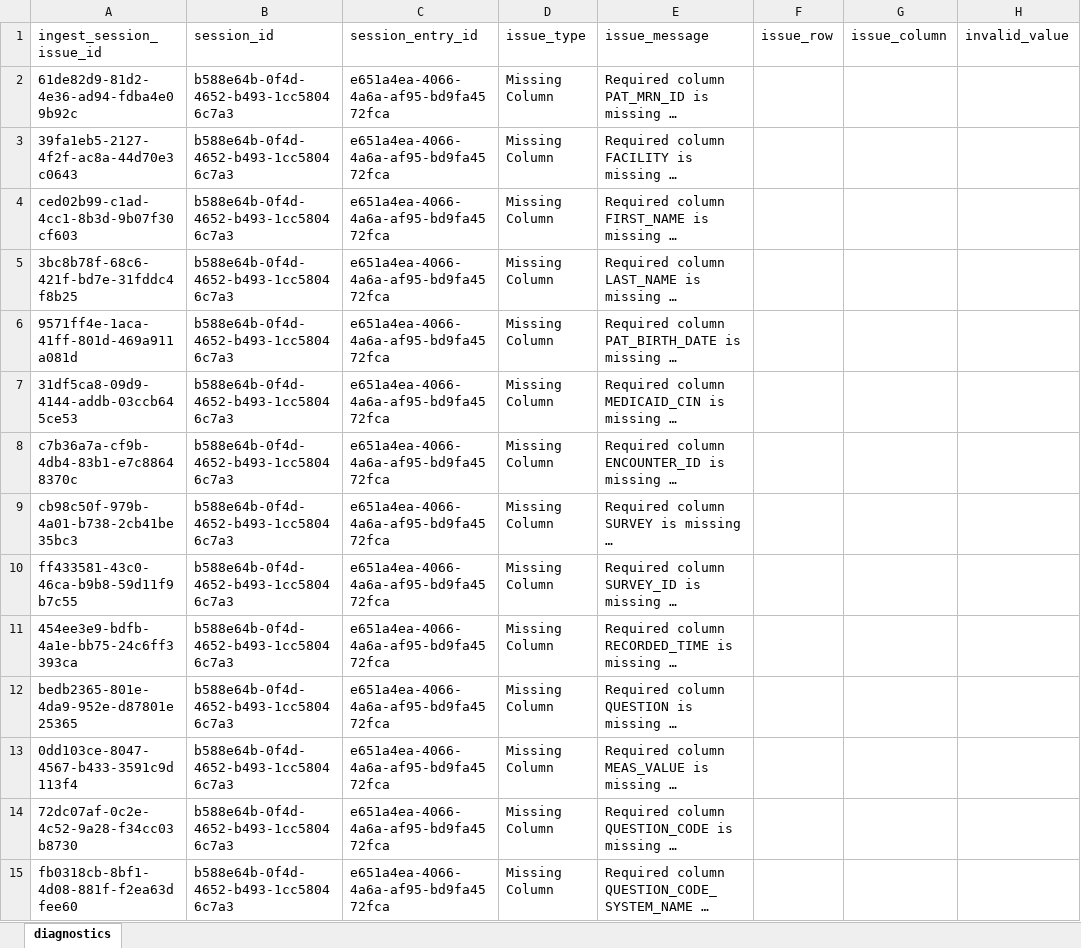
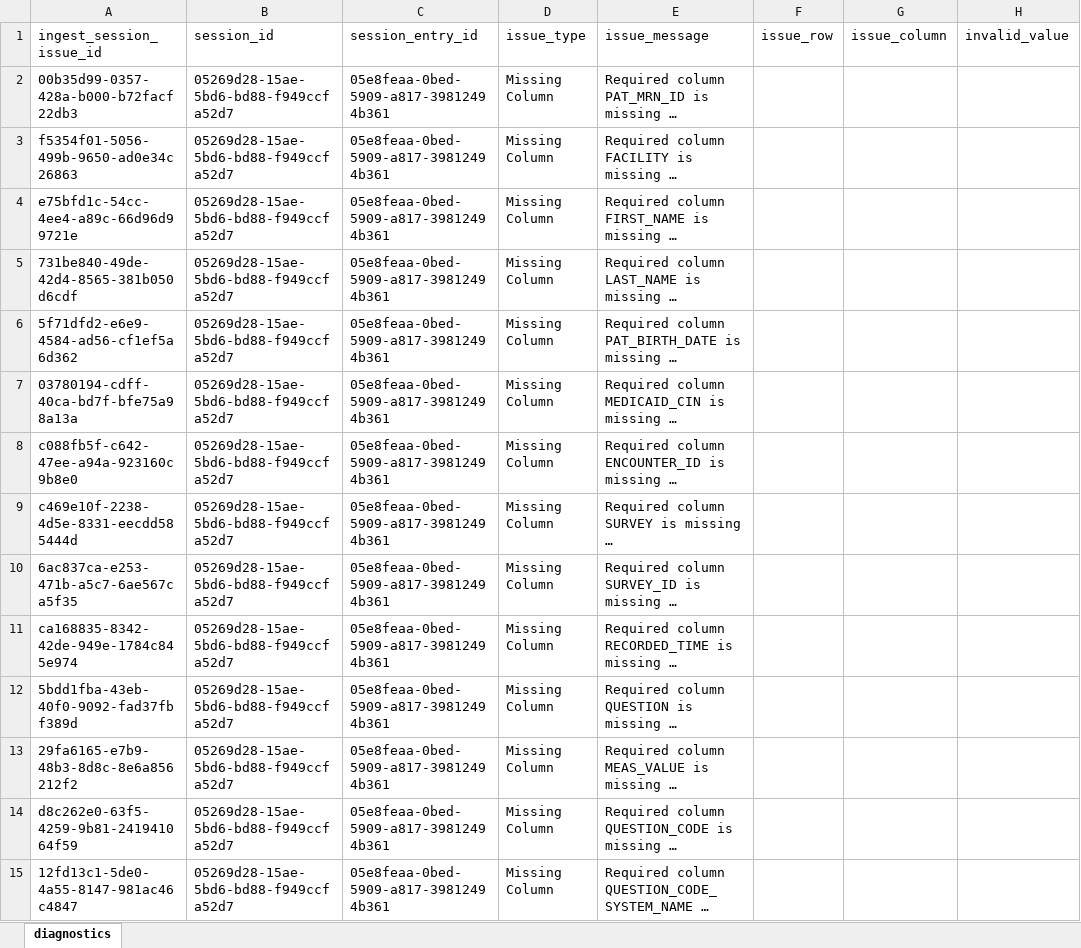
Before and after one commit to qe-collaborative-services/1115-hub, an Excel workbook: support/assurance/results-e2e/diagnostics.xlsx, sheet diagnostics, drawn as a sheet; only a part is shown; long unchanged cells end in …; values as stored, in another font and other column widths than the file's, no borders; the diff covers the shown part only; the diff names each change by its address in the sheet, - before the commit and + after, or states it on an @@ line.

```diff
--- a/support/assurance/results-e2e/diagnostics.xlsx (sheet diagnostics)
+++ b/support/assurance/results-e2e/diagnostics.xlsx (sheet diagnostics)
-A2 (ingest_session_issue_id): 61de82d9-81d2-4e36-ad94-fdba4e09b92c
+A2 (ingest_session_issue_id): 00b35d99-0357-428a-b000-b72facf22db3
-B2:B15 (session_id): b588e64b-0f4d-4652-b493-1cc58046c7a3
+B2:B15 (session_id): 05269d28-15ae-5bd6-bd88-f949ccfa52d7
-C2:C15 (session_entry_id): e651a4ea-4066-4a6a-af95-bd9fa4572fca
+C2:C15 (session_entry_id): 05e8feaa-0bed-5909-a817-39812494b361
-A3 (ingest_session_issue_id): 39fa1eb5-2127-4f2f-ac8a-44d70e3c0643
+A3 (ingest_session_issue_id): f5354f01-5056-499b-9650-ad0e34c26863
-A4 (ingest_session_issue_id): ced02b99-c1ad-4cc1-8b3d-9b07f30cf603
+A4 (ingest_session_issue_id): e75bfd1c-54cc-4ee4-a89c-66d96d99721e
-A5 (ingest_session_issue_id): 3bc8b78f-68c6-421f-bd7e-31fddc4f8b25
+A5 (ingest_session_issue_id): 731be840-49de-42d4-8565-381b050d6cdf
-A6 (ingest_session_issue_id): 9571ff4e-1aca-41ff-801d-469a911a081d
+A6 (ingest_session_issue_id): 5f71dfd2-e6e9-4584-ad56-cf1ef5a6d362
-A7 (ingest_session_issue_id): 31df5ca8-09d9-4144-addb-03ccb645ce53
+A7 (ingest_session_issue_id): 03780194-cdff-40ca-bd7f-bfe75a98a13a
-A8 (ingest_session_issue_id): c7b36a7a-cf9b-4db4-83b1-e7c88648370c
+A8 (ingest_session_issue_id): c088fb5f-c642-47ee-a94a-923160c9b8e0
-A9 (ingest_session_issue_id): cb98c50f-979b-4a01-b738-2cb41be35bc3
+A9 (ingest_session_issue_id): c469e10f-2238-4d5e-8331-eecdd585444d
-A10 (ingest_session_issue_id): ff433581-43c0-46ca-b9b8-59d11f9b7c55
+A10 (ingest_session_issue_id): 6ac837ca-e253-471b-a5c7-6ae567ca5f35
-A11 (ingest_session_issue_id): 454ee3e9-bdfb-4a1e-bb75-24c6ff3393ca
+A11 (ingest_session_issue_id): ca168835-8342-42de-949e-1784c845e974
-A12 (ingest_session_issue_id): bedb2365-801e-4da9-952e-d87801e25365
+A12 (ingest_session_issue_id): 5bdd1fba-43eb-40f0-9092-fad37fbf389d
-A13 (ingest_session_issue_id): 0dd103ce-8047-4567-b433-3591c9d113f4
+A13 (ingest_session_issue_id): 29fa6165-e7b9-48b3-8d8c-8e6a856212f2
-A14 (ingest_session_issue_id): 72dc07af-0c2e-4c52-9a28-f34cc03b8730
+A14 (ingest_session_issue_id): d8c262e0-63f5-4259-9b81-241941064f59
-A15 (ingest_session_issue_id): fb0318cb-8bf1-4d08-881f-f2ea63dfee60
+A15 (ingest_session_issue_id): 12fd13c1-5de0-4a55-8147-981ac46c4847
```
Also changed, not shown: 102 edited cells elsewhere in this sheet, 5 other files.
